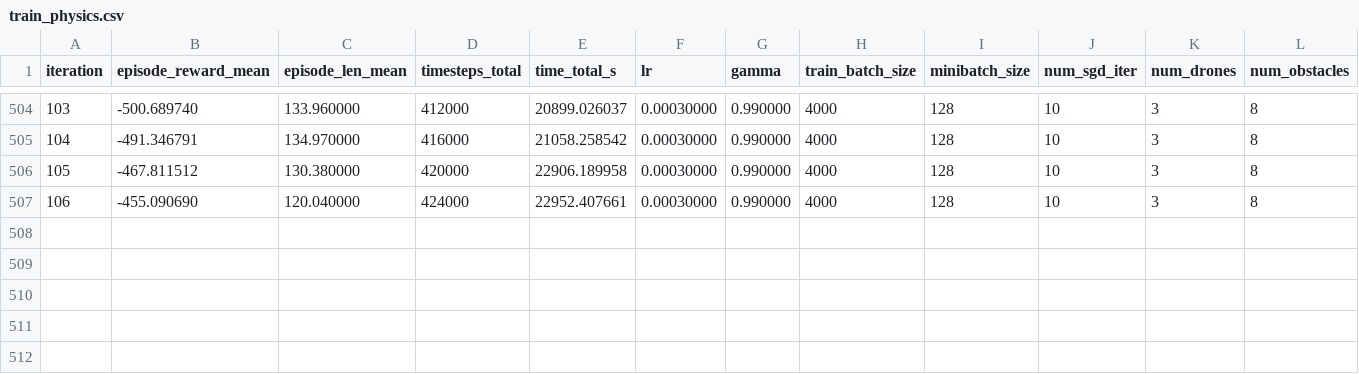
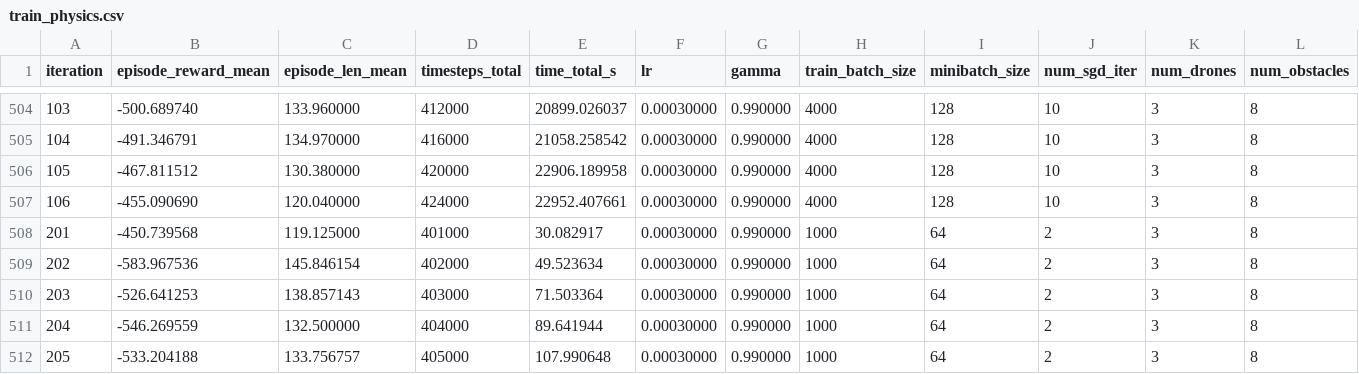
Before and after one commit to nusRying/Multi-Agent-RL-for-Autonomous-Drone-Swarms, a CSV file: reports/metrics/train_physics.csv, drawn as a sheet; only a part is shown, gaps mark what is left out; rows hold the shown columns only; the diff names each change by its address in the sheet, - before the commit and + after, or states it on an @@ line.

```diff
--- a/reports/metrics/train_physics.csv
+++ b/reports/metrics/train_physics.csv
+row 508: 201 | -450.739568 | 119.125000 | 401000 | 30.082917 | 0.00030000 | 0.990000 | 1000 | 64 | 2 | 3 | 8
+row 509: 202 | -583.967536 | 145.846154 | 402000 | 49.523634 | 0.00030000 | 0.990000 | 1000 | 64 | 2 | 3 | 8
+row 510: 203 | -526.641253 | 138.857143 | 403000 | 71.503364 | 0.00030000 | 0.990000 | 1000 | 64 | 2 | 3 | 8
+row 511: 204 | -546.269559 | 132.500000 | 404000 | 89.641944 | 0.00030000 | 0.990000 | 1000 | 64 | 2 | 3 | 8
+row 512: 205 | -533.204188 | 133.756757 | 405000 | 107.990648 | 0.00030000 | 0.990000 | 1000 | 64 | 2 | 3 | 8
```
Also changed, not shown: 29 other files.
